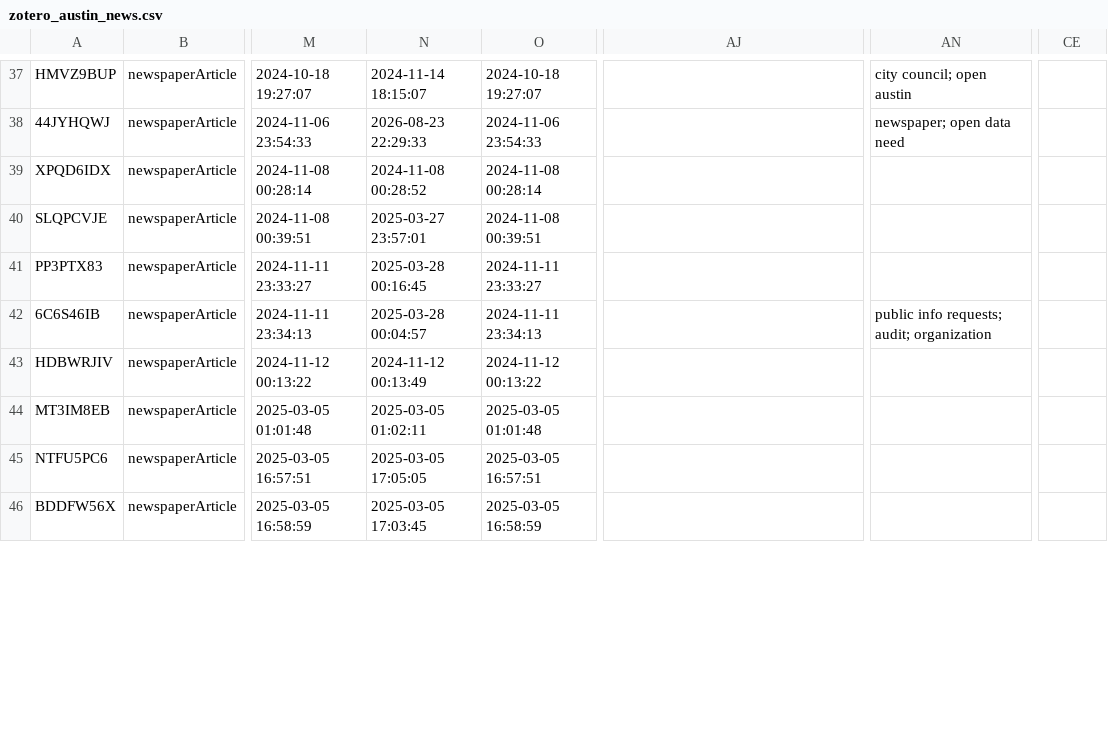
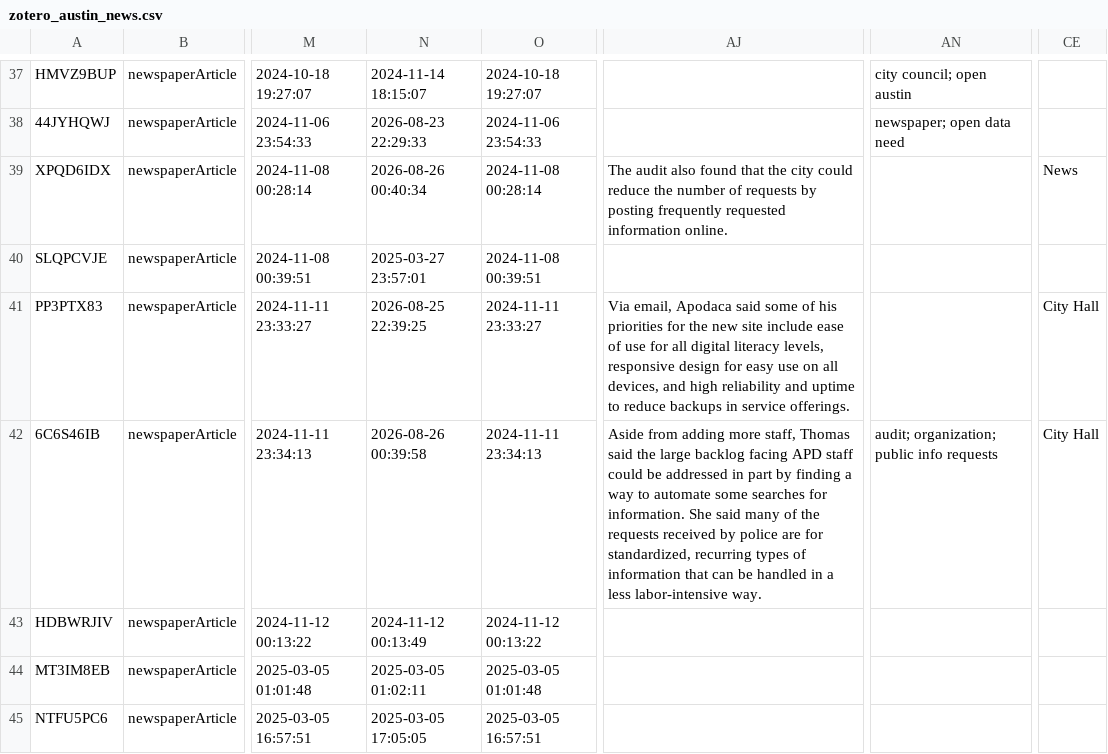
Before and after one commit to aliciatb/open-data-action-toolkit, a CSV file: _data/zotero_austin_news.csv, drawn as a sheet; only a part is shown, gaps mark what is left out; the shorter side is filled out with more unchanged rows; the diff covers the shown part only; the diff names each change by its address in the sheet, - before the commit and + after, or states it on an @@ line.

```diff
--- a/_data/zotero_austin_news.csv
+++ b/_data/zotero_austin_news.csv
-N39: 2024-11-08 00:28:52
+N39: 2026-08-26 00:40:34
-AJ39: (empty)
+AJ39: The audit also found that the city could reduce the number of requests by posting frequently requested information online.
-CE39: (empty)
+CE39: News
-N41: 2025-03-28 00:16:45
+N41: 2026-08-25 22:39:25
-AJ41: (empty)
+AJ41: Via email, Apodaca said some of his priorities for the new site include ease of use for all digital literacy levels, responsive design for easy use on all devices, and high reliability and uptime to reduce backups in service offerings.
-CE41:CE42: (empty)
+CE41:CE42: City Hall
-N42: 2025-03-28 00:04:57
+N42: 2026-08-26 00:39:58
-AJ42: (empty)
+AJ42: Aside from adding more staff, Thomas said the large backlog facing APD staff could be addressed in part by finding a way to automate some searches for information. She said many of the requests received by police are for standardized, recurring types of information that can be handled in a less labor-intensive way.
-AN42: public info requests; audit; organization
+AN42: audit; organization; public info requests
```
Also changed, not shown: 1 removed row and 53 edited cells elsewhere in this file, 10 other files.
